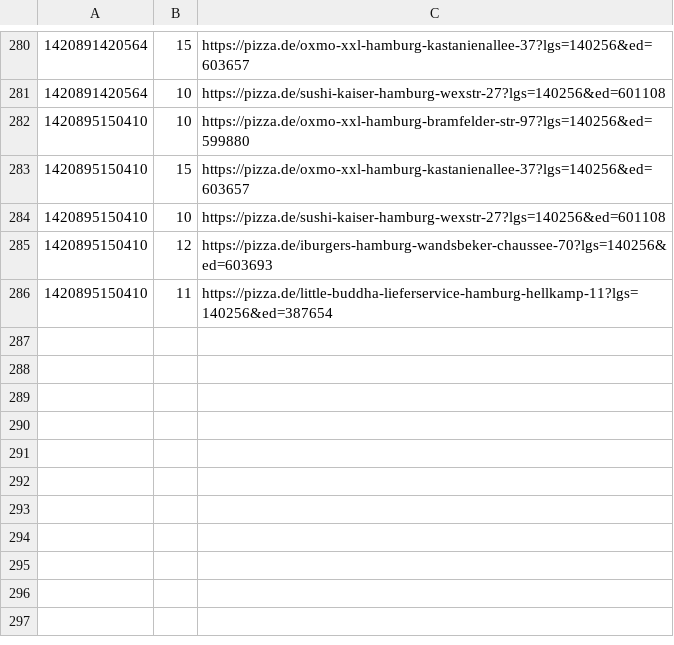
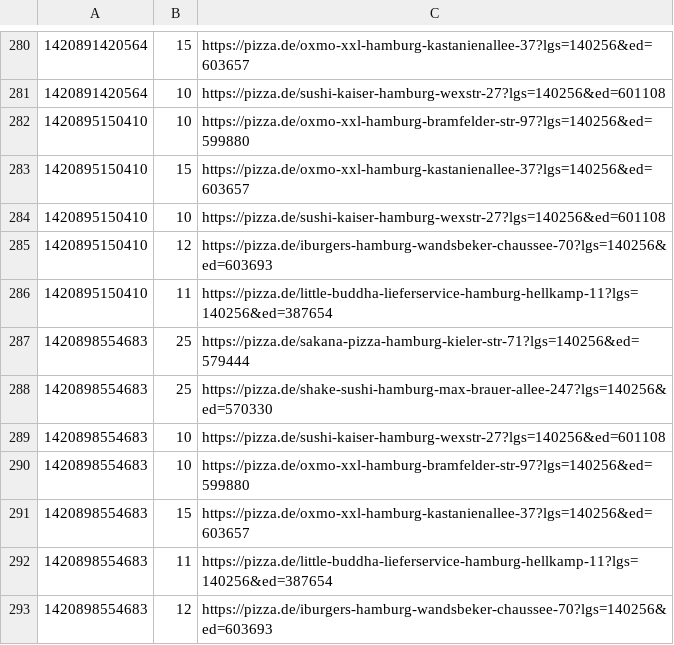
Before and after one commit to pizzadealer/pizzadealer.github.io, a CSV file: data/20355_st_pauli.csv, drawn as a sheet; only a part is shown, gaps mark what is left out.

Commit message:
New Data

```diff
--- a/data/20355_st_pauli.csv
+++ b/data/20355_st_pauli.csv
@@ -286 +286,8 @@
 1420895150410,11,https://pizza.de/little-buddha-lieferservice-hamburg-hellkamp-11?lgs=140256&ed=387654
+1420898554683,25,https://pizza.de/sakana-pizza-hamburg-kieler-str-71?lgs=140256&ed=579444
+1420898554683,25,https://pizza.de/shake-sushi-hamburg-max-brauer-allee-247?lgs=140256&ed=570330
+1420898554683,10,https://pizza.de/sushi-kaiser-hamburg-wexstr-27?lgs=140256&ed=601108
+1420898554683,10,https://pizza.de/oxmo-xxl-hamburg-bramfelder-str-97?lgs=140256&ed=599880
+1420898554683,15,https://pizza.de/oxmo-xxl-hamburg-kastanienallee-37?lgs=140256&ed=603657
+1420898554683,11,https://pizza.de/little-buddha-lieferservice-hamburg-hellkamp-11?lgs=140256&ed=387654
+1420898554683,12,https://pizza.de/iburgers-hamburg-wandsbeker-chaussee-70?lgs=140256&ed=603693
```
Also changed, not shown: data/20539_rothenburgsort.csv, 1 other file.
